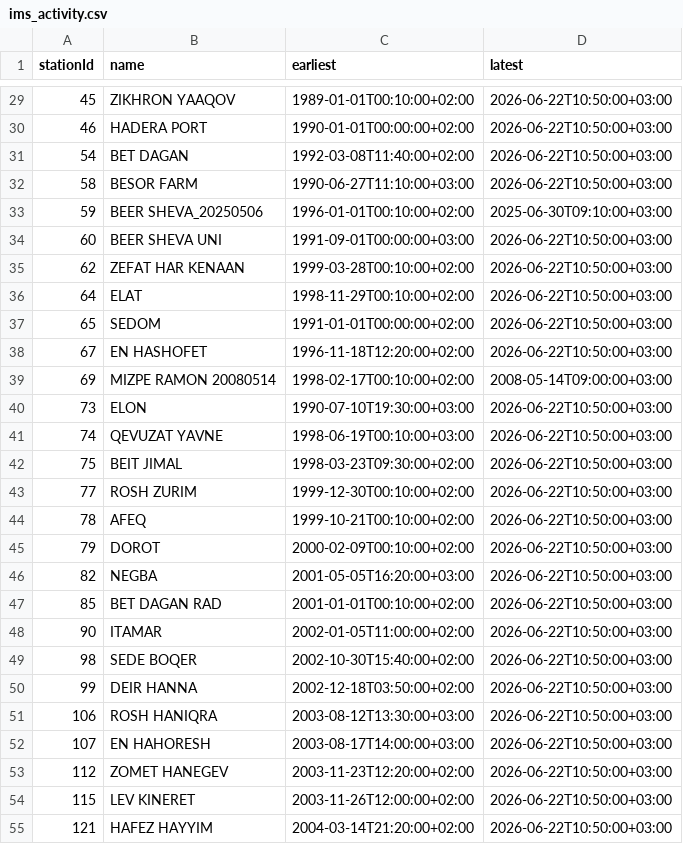
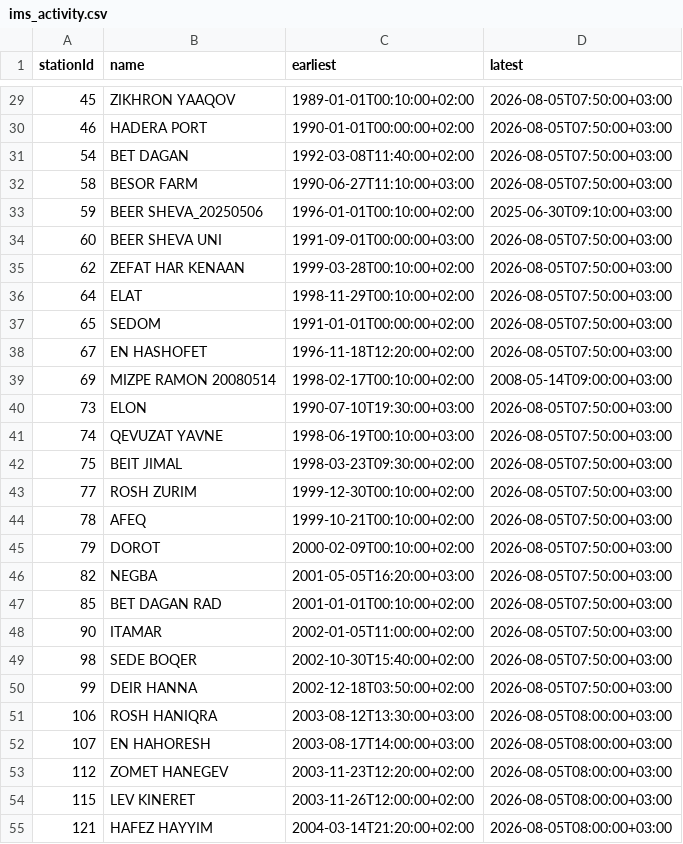
Before and after one commit to yuval-harpaz/weather, a CSV file: data/ims_activity.csv, drawn as a sheet; only a part is shown, gaps mark what is left out; the diff covers the shown part only.

```diff
--- a/data/ims_activity.csv
+++ b/data/ims_activity.csv
@@ -29,4 +29,4 @@
-45,"ZIKHRON YAAQOV","1989-01-01T00:10:00+02:00","2026-06-22T10:50:00+03:00"
-46,"HADERA PORT","1990-01-01T00:00:00+02:00","2026-06-22T10:50:00+03:00"
-54,"BET DAGAN","1992-03-08T11:40:00+02:00","2026-06-22T10:50:00+03:00"
-58,"BESOR FARM","1990-06-27T11:10:00+03:00","2026-06-22T10:50:00+03:00"
+45,ZIKHRON YAAQOV,1989-01-01T00:10:00+02:00,2026-08-05T07:50:00+03:00
+46,HADERA PORT,1990-01-01T00:00:00+02:00,2026-08-05T07:50:00+03:00
+54,BET DAGAN,1992-03-08T11:40:00+02:00,2026-08-05T07:50:00+03:00
+58,BESOR FARM,1990-06-27T11:10:00+03:00,2026-08-05T07:50:00+03:00
@@ -34,5 +34,5 @@
-60,"BEER SHEVA UNI","1991-09-01T00:00:00+03:00","2026-06-22T10:50:00+03:00"
-62,"ZEFAT HAR KENAAN","1999-03-28T00:10:00+02:00","2026-06-22T10:50:00+03:00"
-64,"ELAT","1998-11-29T00:10:00+02:00","2026-06-22T10:50:00+03:00"
-65,"SEDOM","1991-01-01T00:00:00+02:00","2026-06-22T10:50:00+03:00"
-67,"EN HASHOFET","1996-11-18T12:20:00+02:00","2026-06-22T10:50:00+03:00"
+60,BEER SHEVA UNI,1991-09-01T00:00:00+03:00,2026-08-05T07:50:00+03:00
+62,ZEFAT HAR KENAAN,1999-03-28T00:10:00+02:00,2026-08-05T07:50:00+03:00
+64,ELAT,1998-11-29T00:10:00+02:00,2026-08-05T07:50:00+03:00
+65,SEDOM,1991-01-01T00:00:00+02:00,2026-08-05T07:50:00+03:00
+67,EN HASHOFET,1996-11-18T12:20:00+02:00,2026-08-05T07:50:00+03:00
@@ -40,16 +40,16 @@
-73,"ELON","1990-07-10T19:30:00+03:00","2026-06-22T10:50:00+03:00"
-74,"QEVUZAT YAVNE","1998-06-19T00:10:00+03:00","2026-06-22T10:50:00+03:00"
-75,"BEIT JIMAL","1998-03-23T09:30:00+02:00","2026-06-22T10:50:00+03:00"
-77,"ROSH ZURIM","1999-12-30T00:10:00+02:00","2026-06-22T10:50:00+03:00"
-78,"AFEQ","1999-10-21T00:10:00+02:00","2026-06-22T10:50:00+03:00"
-79,"DOROT","2000-02-09T00:10:00+02:00","2026-06-22T10:50:00+03:00"
-82,"NEGBA","2001-05-05T16:20:00+03:00","2026-06-22T10:50:00+03:00"
-85,"BET DAGAN RAD","2001-01-01T00:10:00+02:00","2026-06-22T10:50:00+03:00"
-90,"ITAMAR","2002-01-05T11:00:00+02:00","2026-06-22T10:50:00+03:00"
-98,"SEDE BOQER","2002-10-30T15:40:00+02:00","2026-06-22T10:50:00+03:00"
-99,"DEIR HANNA","2002-12-18T03:50:00+02:00","2026-06-22T10:50:00+03:00"
-106,"ROSH HANIQRA","2003-08-12T13:30:00+03:00","2026-06-22T10:50:00+03:00"
-107,"EN HAHORESH","2003-08-17T14:00:00+03:00","2026-06-22T10:50:00+03:00"
-112,"ZOMET HANEGEV","2003-11-23T12:20:00+02:00","2026-06-22T10:50:00+03:00"
-115,"LEV KINERET","2003-11-26T12:00:00+02:00","2026-06-22T10:50:00+03:00"
-121,"HAFEZ HAYYIM","2004-03-14T21:20:00+02:00","2026-06-22T10:50:00+03:00"
+73,ELON,1990-07-10T19:30:00+03:00,2026-08-05T07:50:00+03:00
+74,QEVUZAT YAVNE,1998-06-19T00:10:00+03:00,2026-08-05T07:50:00+03:00
+75,BEIT JIMAL,1998-03-23T09:30:00+02:00,2026-08-05T07:50:00+03:00
+77,ROSH ZURIM,1999-12-30T00:10:00+02:00,2026-08-05T07:50:00+03:00
+78,AFEQ,1999-10-21T00:10:00+02:00,2026-08-05T07:50:00+03:00
+79,DOROT,2000-02-09T00:10:00+02:00,2026-08-05T07:50:00+03:00
+82,NEGBA,2001-05-05T16:20:00+03:00,2026-08-05T07:50:00+03:00
+85,BET DAGAN RAD,2001-01-01T00:10:00+02:00,2026-08-05T07:50:00+03:00
+90,ITAMAR,2002-01-05T11:00:00+02:00,2026-08-05T07:50:00+03:00
+98,SEDE BOQER,2002-10-30T15:40:00+02:00,2026-08-05T07:50:00+03:00
+99,DEIR HANNA,2002-12-18T03:50:00+02:00,2026-08-05T07:50:00+03:00
+106,ROSH HANIQRA,2003-08-12T13:30:00+03:00,2026-08-05T08:00:00+03:00
+107,EN HAHORESH,2003-08-17T14:00:00+03:00,2026-08-05T08:00:00+03:00
+112,ZOMET HANEGEV,2003-11-23T12:20:00+02:00,2026-08-05T08:00:00+03:00
+115,LEV KINERET,2003-11-26T12:00:00+02:00,2026-08-05T08:00:00+03:00
+121,HAFEZ HAYYIM,2004-03-14T21:20:00+02:00,2026-08-05T08:00:00+03:00
```
Also changed, not shown: 2 added rows and 133 edited cells elsewhere in this file, data/ims_stations.csv, data/sum_rain_sep_to_aug.csv, 4 other files.
